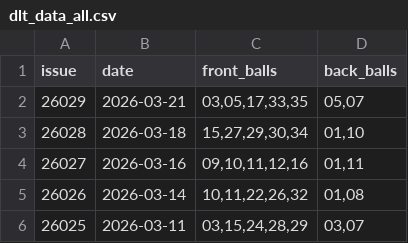
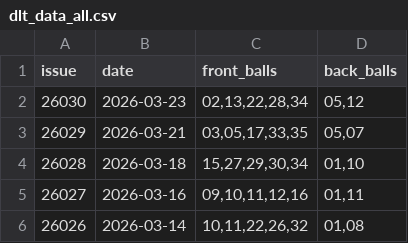
Before and after one commit to linshibo1994/dlt, a CSV file: data/dlt_data_all.csv, drawn as a sheet; only a part is shown; the shorter side is filled out with more unchanged rows; the diff names each change by its address in the sheet, - before the commit and + after, or states it on an @@ line.

```diff
--- a/data/dlt_data_all.csv
+++ b/data/dlt_data_all.csv
+row 2: 26030 | 2026-03-23 | 02,13,22,28,34 | 05,12
```
Also changed, not shown: 5 other files.
